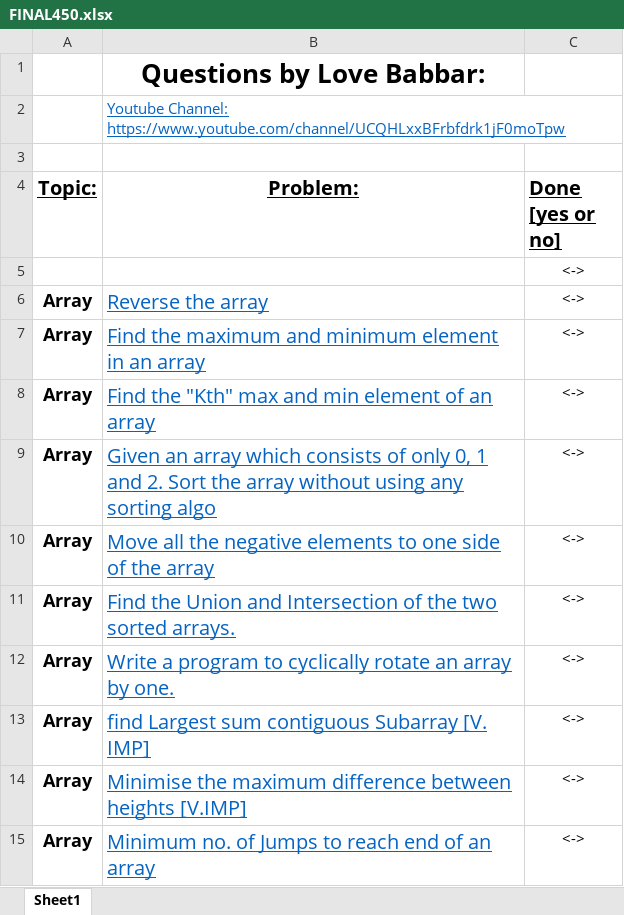
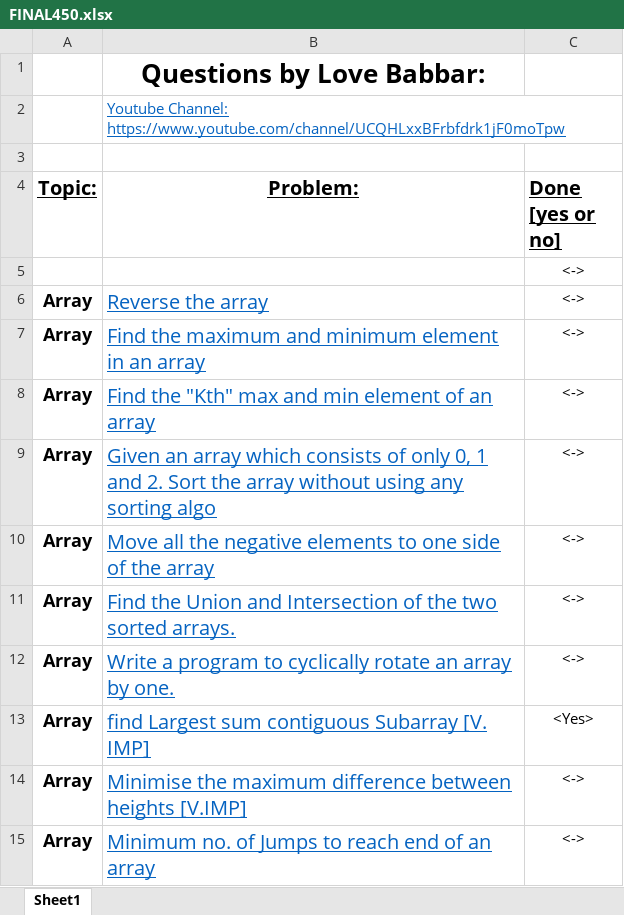
Before and after one commit to ParthTagalpallewar/Data-strucure-and-Algo-in-java, an Excel workbook: SpreedSheet/FINAL450.xlsx, sheet Sheet1, drawn as a sheet; only a part is shown; values as stored, in another font and other column widths than the file's, no borders; the diff names each change by its address in the sheet, - before the commit and + after, or states it on an @@ line.

```diff
--- a/SpreedSheet/FINAL450.xlsx (sheet Sheet1)
+++ b/SpreedSheet/FINAL450.xlsx (sheet Sheet1)
-C13 (Done [yes or no]): <->
+C13 (Done [yes or no]): <Yes>
```
Also changed, not shown: 2 other files.
